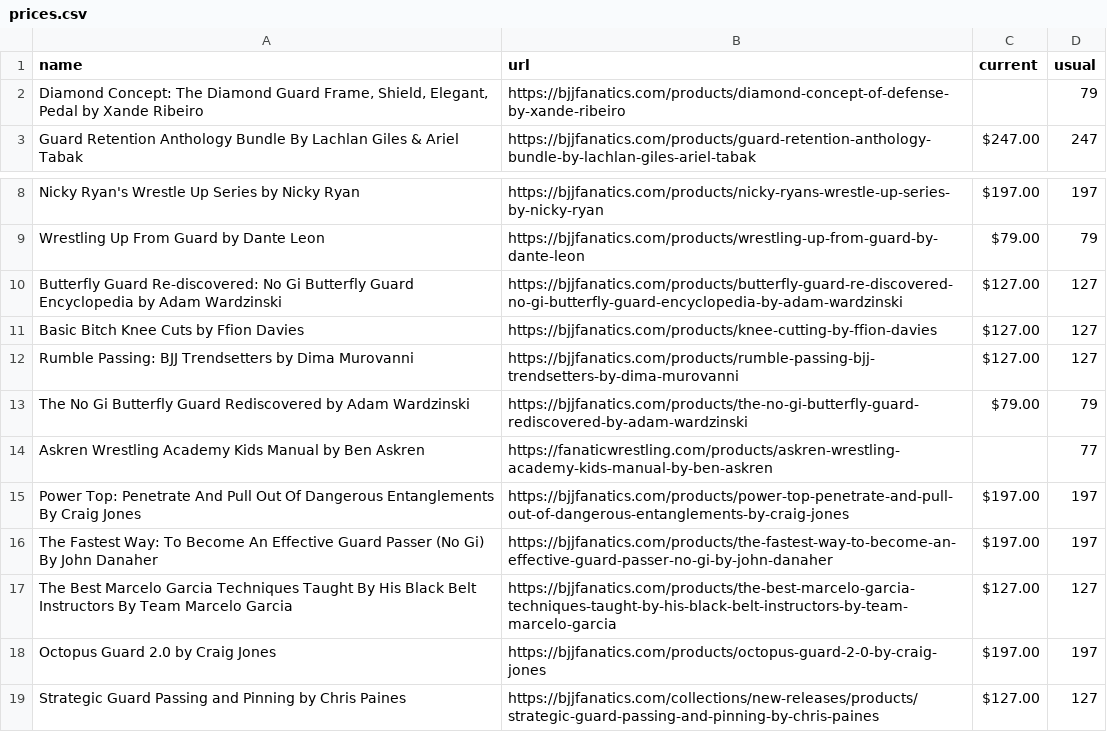
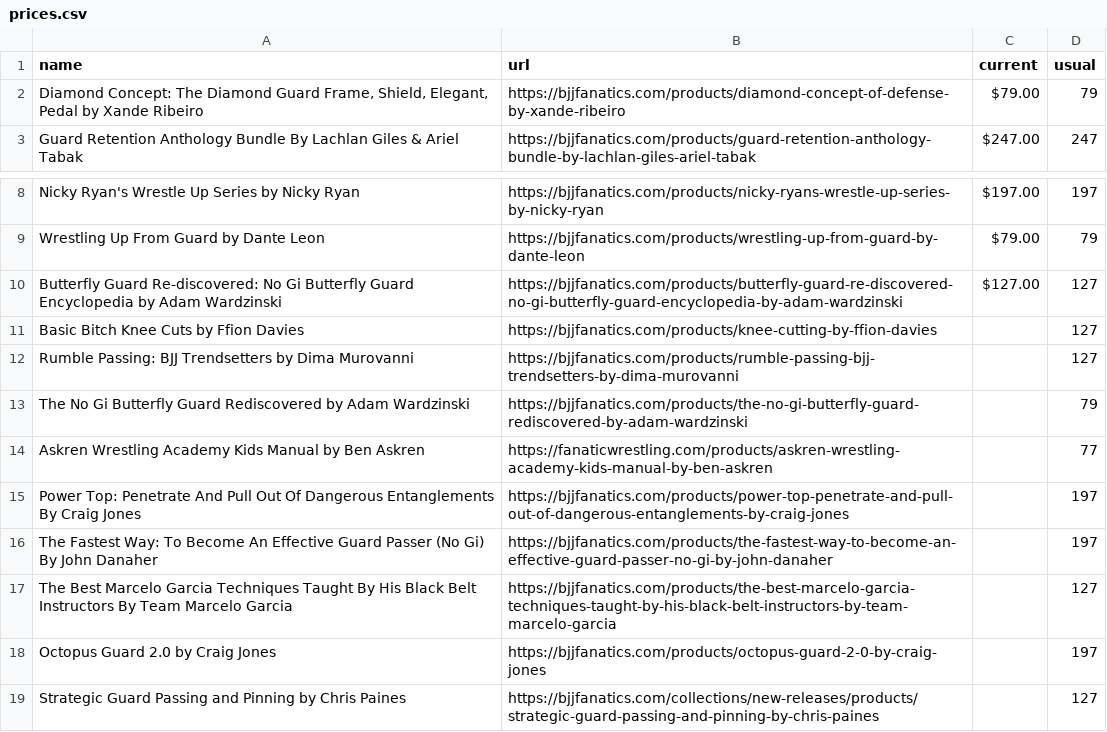
Before and after one commit to eyeseast/fanatics, a CSV file: prices.csv, drawn as a sheet; only a part is shown, gaps mark what is left out.

```diff
--- a/prices.csv
+++ b/prices.csv
@@ -1,3 +1,3 @@
 name,url,current,usual
-"Diamond Concept: The Diamond Guard Frame, Shield, Elegant, Pedal by Xande Ribeiro",https://bjjfanatics.com/products/diamond-concept-of-defense-by-xande-ribeiro,,79
+"Diamond Concept: The Diamond Guard Frame, Shield, Elegant, Pedal by Xande Ribeiro",https://bjjfanatics.com/products/diamond-concept-of-defense-by-xande-ribeiro,$79.00,79
 Guard Retention Anthology Bundle By Lachlan Giles & Ariel Tabak,https://bjjfanatics.com/products/guard-retention-anthology-bundle-by-lachlan-giles-ariel-tabak,$247.00,247
@@ -10,10 +10,10 @@ Wrestling Up From Guard by Dante Leon,https://bjjfanatics.com/products/wrestling
 Butterfly Guard Re-discovered: No Gi Butterfly Guard Encyclopedia by Adam Wardzinski,https://bjjfanatics.com/products/butterfly-guard-re-discovered-no-gi-butterfly-guard-encyclopedia-by-adam-wardzinski,$127.00,127
-Basic Bitch Knee Cuts by Ffion Davies,https://bjjfanatics.com/products/knee-cutting-by-ffion-davies,$127.00,127
-Rumble Passing: BJJ Trendsetters by Dima Murovanni,https://bjjfanatics.com/products/rumble-passing-bjj-trendsetters-by-dima-murovanni,$127.00,127
-The No Gi Butterfly Guard Rediscovered by Adam Wardzinski,https://bjjfanatics.com/products/the-no-gi-butterfly-guard-rediscovered-by-adam-wardzinski,$79.00,79
+Basic Bitch Knee Cuts by Ffion Davies,https://bjjfanatics.com/products/knee-cutting-by-ffion-davies,,127
+Rumble Passing: BJJ Trendsetters by Dima Murovanni,https://bjjfanatics.com/products/rumble-passing-bjj-trendsetters-by-dima-murovanni,,127
+The No Gi Butterfly Guard Rediscovered by Adam Wardzinski,https://bjjfanatics.com/products/the-no-gi-butterfly-guard-rediscovered-by-adam-wardzinski,,79
 Askren Wrestling Academy Kids Manual by Ben Askren,https://fanaticwrestling.com/products/askren-wrestling-academy-kids-manual-by-ben-askren,,77
-Power Top: Penetrate And Pull Out Of Dangerous Entanglements By Craig Jones,https://bjjfanatics.com/products/power-top-penetrate-and-pull-out-of-dangerous-entanglements-by-craig-jones,$197.00,197
-The Fastest Way: To Become An Effective Guard Passer (No Gi) By John Danaher,https://bjjfanatics.com/products/the-fastest-way-to-become-an-effective-guard-passer-no-gi-by-john-danaher,$197.00,197
-The Best Marcelo Garcia Techniques Taught By His Black Belt Instructors By Team Marcelo Garcia,https://bjjfanatics.com/products/the-best-marcelo-garcia-techniques-taught-by-his-black-belt-instructors-by-team-marcelo-garcia,$127.00,127
-Octopus Guard 2.0 by Craig Jones,https://bjjfanatics.com/products/octopus-guard-2-0-by-craig-jones,$197.00,197
-Strategic Guard Passing and Pinning by Chris Paines,https://bjjfanatics.com/collections/new-releases/products/strategic-guard-passing-and-pinning-by-chris-paines,$127.00,127
+Power Top: Penetrate And Pull Out Of Dangerous Entanglements By Craig Jones,https://bjjfanatics.com/products/power-top-penetrate-and-pull-out-of-dangerous-entanglements-by-craig-jones,,197
+The Fastest Way: To Become An Effective Guard Passer (No Gi) By John Danaher,https://bjjfanatics.com/products/the-fastest-way-to-become-an-effective-guard-passer-no-gi-by-john-danaher,,197
+The Best Marcelo Garcia Techniques Taught By His Black Belt Instructors By Team Marcelo Garcia,https://bjjfanatics.com/products/the-best-marcelo-garcia-techniques-taught-by-his-black-belt-instructors-by-team-marcelo-garcia,,127
+Octopus Guard 2.0 by Craig Jones,https://bjjfanatics.com/products/octopus-guard-2-0-by-craig-jones,,197
+Strategic Guard Passing and Pinning by Chris Paines,https://bjjfanatics.com/collections/new-releases/products/strategic-guard-passing-and-pinning-by-chris-paines,,127
```
Also changed, not shown: 1 other file.
